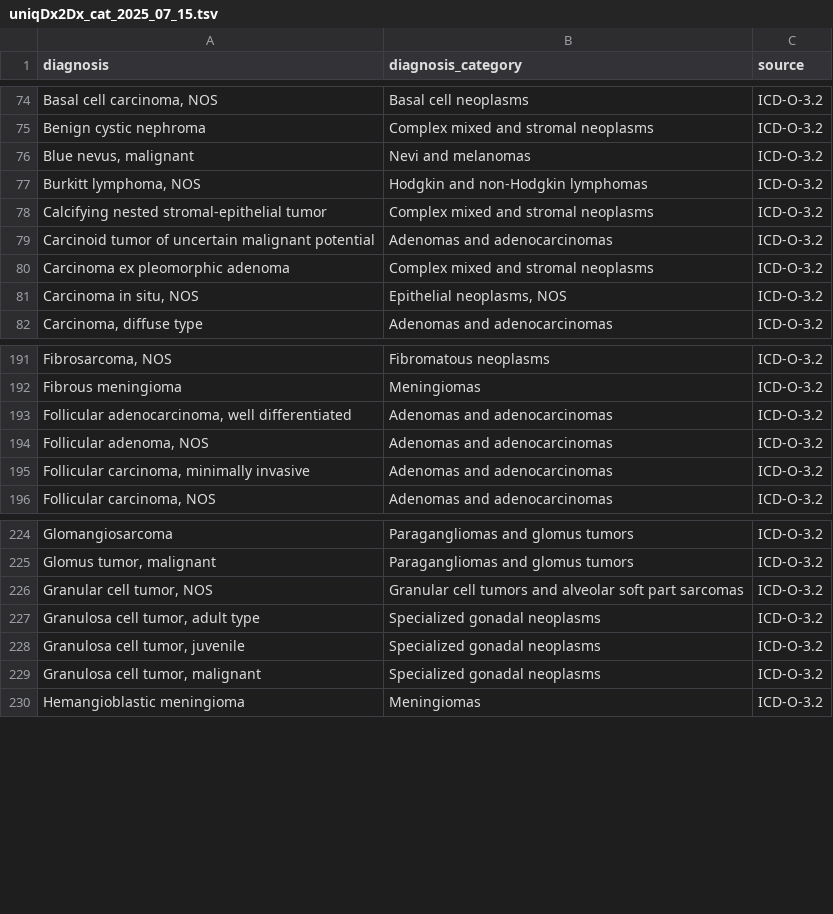
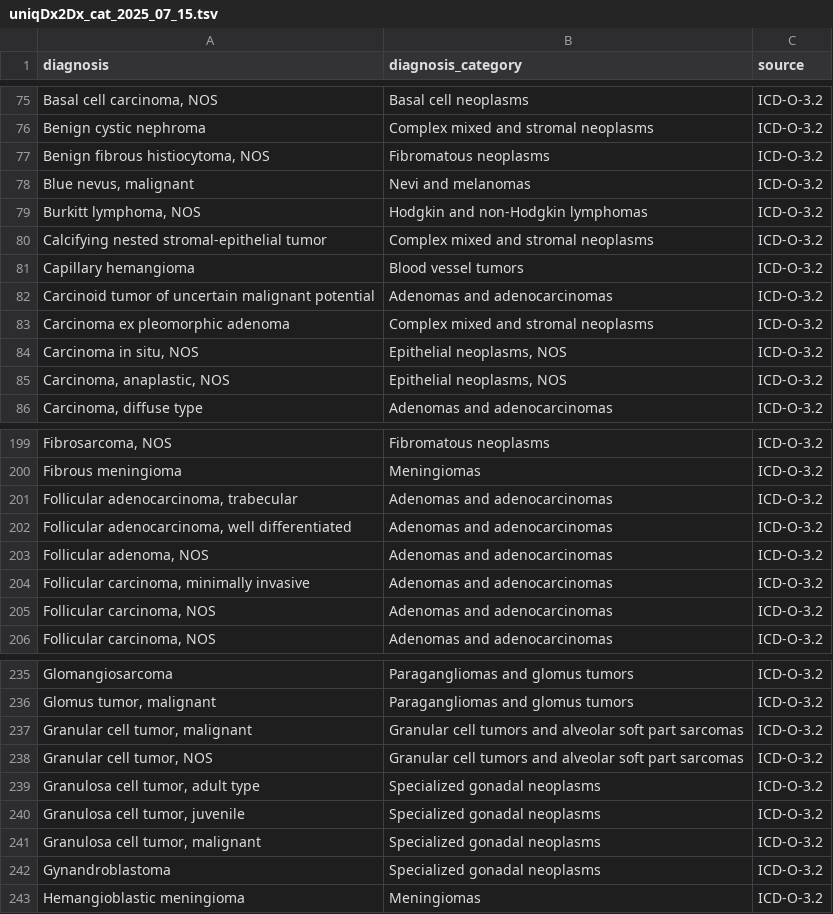
Before and after one commit to CBIIT/ChildhoodCancerDataInitiative-Prefect_Pipeline, a TSV file: docs/uniqDx2Dx_cat_2025_07_15.tsv, drawn as a sheet; only a part is shown, gaps mark what is left out; the diff covers the shown part only; the diff names each change by its address in the sheet, - before the commit and + after, or states it on an @@ line.

Commit message:
Update uniqDx2Dx_cat_2025_07_15.tsv

```diff
--- a/docs/uniqDx2Dx_cat_2025_07_15.tsv
+++ b/docs/uniqDx2Dx_cat_2025_07_15.tsv
+row 77: Benign fibrous histiocytoma, NOS | Fibromatous neoplasms | ICD-O-3.2
+row 81: Capillary hemangioma | Blood vessel tumors | ICD-O-3.2
+row 85: Carcinoma, anaplastic, NOS | Epithelial neoplasms, NOS | ICD-O-3.2
+row 201: Follicular adenocarcinoma, trabecular | Adenomas and adenocarcinomas | ICD-O-3.2
+row 205: Follicular carcinoma, NOS | Adenomas and adenocarcinomas | ICD-O-3.2
+row 237: Granular cell tumor, malignant | Granular cell tumors and alveolar soft part sarcomas | ICD-O-3.2
+row 242: Gynandroblastoma | Specialized gonadal neoplasms | ICD-O-3.2
```
Also changed, not shown: 14 added rows elsewhere in this file.
